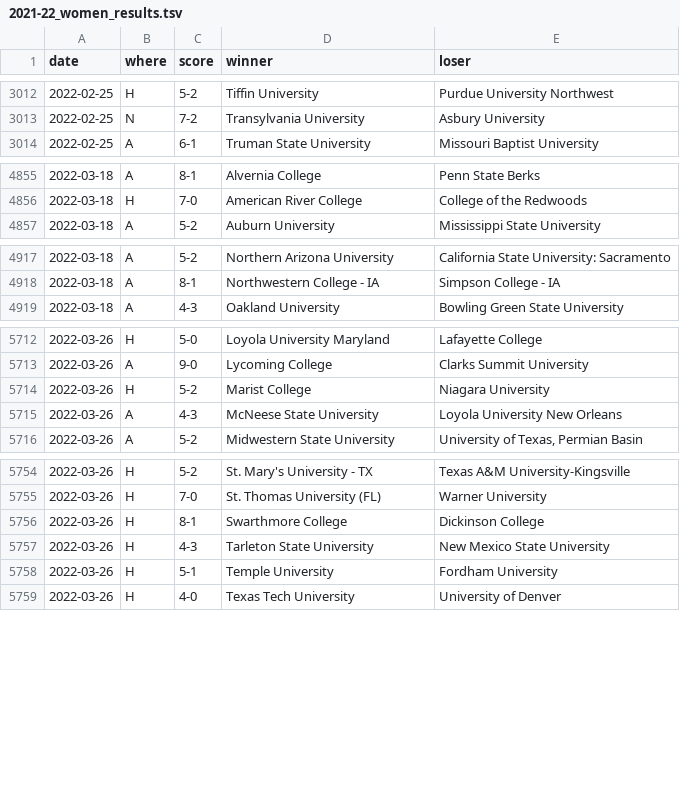
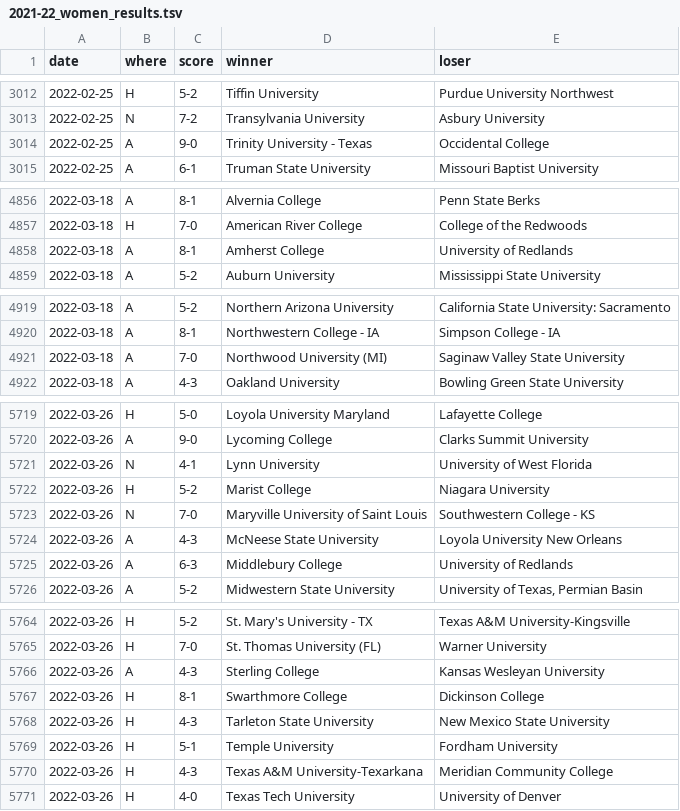
Before and after one commit to TennisOpenData/college-tennis-massey, a TSV file: 2021-22_women_results.tsv, drawn as a sheet; only a part is shown, gaps mark what is left out; the diff covers the shown part only.

```diff
--- a/2021-22_women_results.tsv
+++ b/2021-22_women_results.tsv
@@ -3013,2 +3013,3 @@ date	where	score	winner	loser
 2022-02-25	N	7-2	Transylvania University	Asbury University
+2022-02-25	A	9-0	Trinity University - Texas	Occidental College
 2022-02-25	A	6-1	Truman State University	Missouri Baptist University
@@ -4856,2 +4857,3 @@ date	where	score	winner	loser
 2022-03-18	H	7-0	American River College	College of the Redwoods
+2022-03-18	A	8-1	Amherst College	University of Redlands
 2022-03-18	A	5-2	Auburn University	Mississippi State University
@@ -4918,2 +4920,3 @@ date	where	score	winner	loser
 2022-03-18	A	8-1	Northwestern College - IA	Simpson College - IA
+2022-03-18	A	7-0	Northwood University (MI)	Saginaw Valley State University
 2022-03-18	A	4-3	Oakland University	Bowling Green State University
@@ -5713,4 +5720,7 @@ date	where	score	winner	loser
 2022-03-26	A	9-0	Lycoming College	Clarks Summit University
+2022-03-26	N	4-1	Lynn University	University of West Florida
 2022-03-26	H	5-2	Marist College	Niagara University
+2022-03-26	N	7-0	Maryville University of Saint Louis	Southwestern College - KS
 2022-03-26	A	4-3	McNeese State University	Loyola University New Orleans
+2022-03-26	A	6-3	Middlebury College	University of Redlands
 2022-03-26	A	5-2	Midwestern State University	University of Texas, Permian Basin
@@ -5755,2 +5765,3 @@ date	where	score	winner	loser
 2022-03-26	H	7-0	St. Thomas University (FL)	Warner University
+2022-03-26	A	4-3	Sterling College	Kansas Wesleyan University
 2022-03-26	H	8-1	Swarthmore College	Dickinson College
@@ -5758,2 +5769,3 @@ date	where	score	winner	loser
 2022-03-26	H	5-1	Temple University	Fordham University
+2022-03-26	H	4-3	Texas A&M University-Texarkana	Meridian Community College
 2022-03-26	H	4-0	Texas Tech University	University of Denver
```
Also changed, not shown: 7 added rows elsewhere in this file, 2021-22_men_results.tsv.
